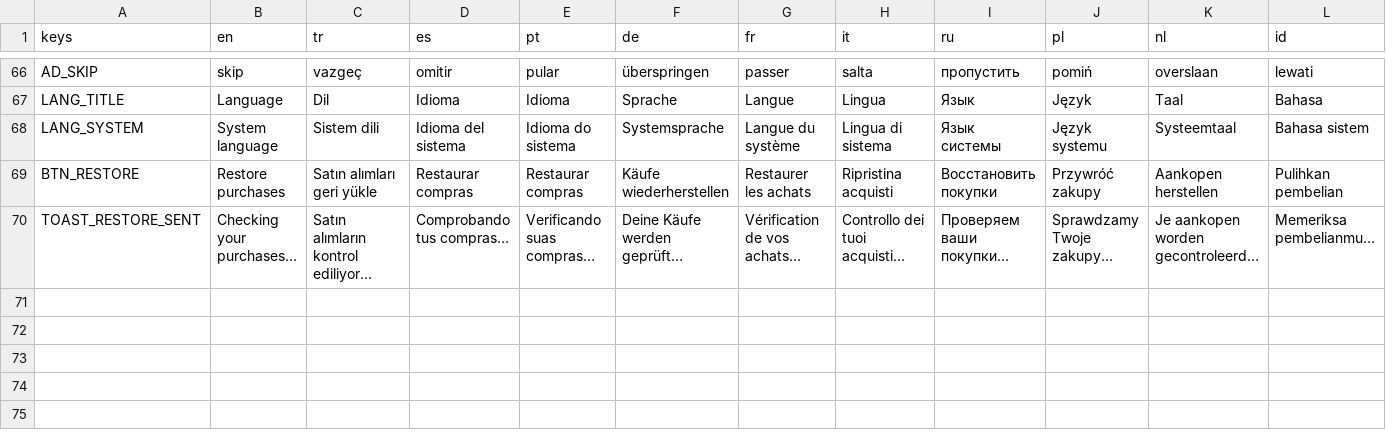
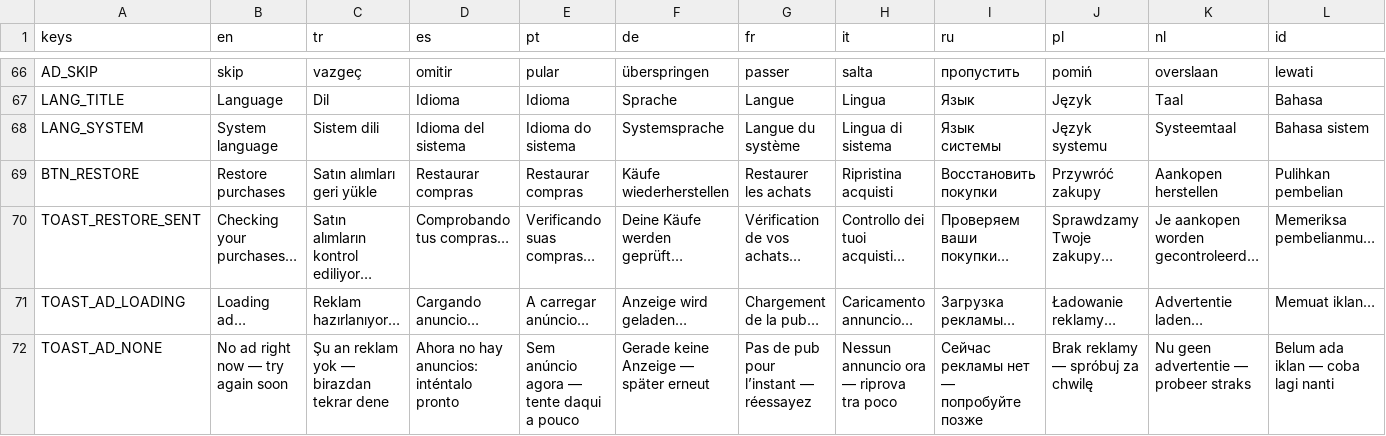
Before and after one commit to ekremtekerek/foldera, a CSV file: locale/foldera.csv, drawn as a sheet; only a part is shown, gaps mark what is left out; rows hold the shown columns only; the diff names each change by its address in the sheet, - before the commit and + after, or states it on an @@ line.

Commit message:
Reklam hazir degilse "izle" secenegi artik KAYBOLMUYOR (1.1.5)
Oyuncu ipuclarini bitirdi ve cikan kartta "reklam izle" dugmesi hic yoktu.
Sebep: kart secenegi `Ads.rewarded_ready()` ile kosullamis -- yani reklam
O AN yuklu degilse secenegi hic gostermiyordu. Oyuncunun gordugu sey,
icinde hicbir cikis yolu olmayan bir karttir; oyun bozuk gorunur. Oysa yeni
bir uygulamada doluluk gecikmesi tamamen normal.

Kosul `rewarded_possible()` oldu: saglayici gercek AdMob ise ve reklam
kaldirilmadiysa secenek HER ZAMAN gorunuyor. Basildiginda hazir degilse
"Reklam hazırlanıyor…" yazilip 8 saniye bekleniyor; gelmezse "Şu an reklam
yok — birazdan tekrar dene" deniyor. Sessizlik en kotu cevap.

Ayrica son yukleme hatasi ve basarisiz deneme sayisi saglayicida
saklaniyor ve zaman asiminda olaya yaziliyor. "Dugme cikmadi" ile "reklam
doldurulmadi" disaridan ayirt edilemiyordu; artik sebep kayit altinda.

Teshis (kod degisikligi olmadan cikarilan): sahte saglayici FILL_RATE ile
neredeyse her zaman doluyor, test reklam birimleri ise HER ZAMAN doluyor.
Dugmenin hic cikmamasi, uygulamanin gercek AdMob'a CANLI birimlerle istek
attigini ve doluluk alamadigini gosteriyor -- yani kod dogru calisiyor.

19610 kontrol, 0 hata.

```diff
--- a/locale/foldera.csv
+++ b/locale/foldera.csv
+row 71: TOAST_AD_LOADING | Loading ad… | Reklam hazırlanıyor… | Cargando anuncio… | A carregar anúncio… | Anzeige wird geladen… | Chargement de la pub… | Caricamento annuncio… | Загрузка рекламы… | Ładowanie reklamy… | Advertentie laden… | Memuat iklan…
+row 72: TOAST_AD_NONE | No ad right now — try again soon | Şu an reklam yok — birazdan tekrar dene | Ahora no hay anuncios: inténtalo pronto | Sem anúncio agora — tente daqui a pouco | Gerade keine Anzeige — später erneut | Pas de pub pour l’instant — réessayez | Nessun annuncio ora — riprova tra poco | Сейчас рекламы нет — попробуйте позже | Brak reklamy — spróbuj za chwilę | Nu geen advertentie — probeer straks | Belum ada iklan — coba lagi nanti
```
Also changed, not shown: 18 other files.
